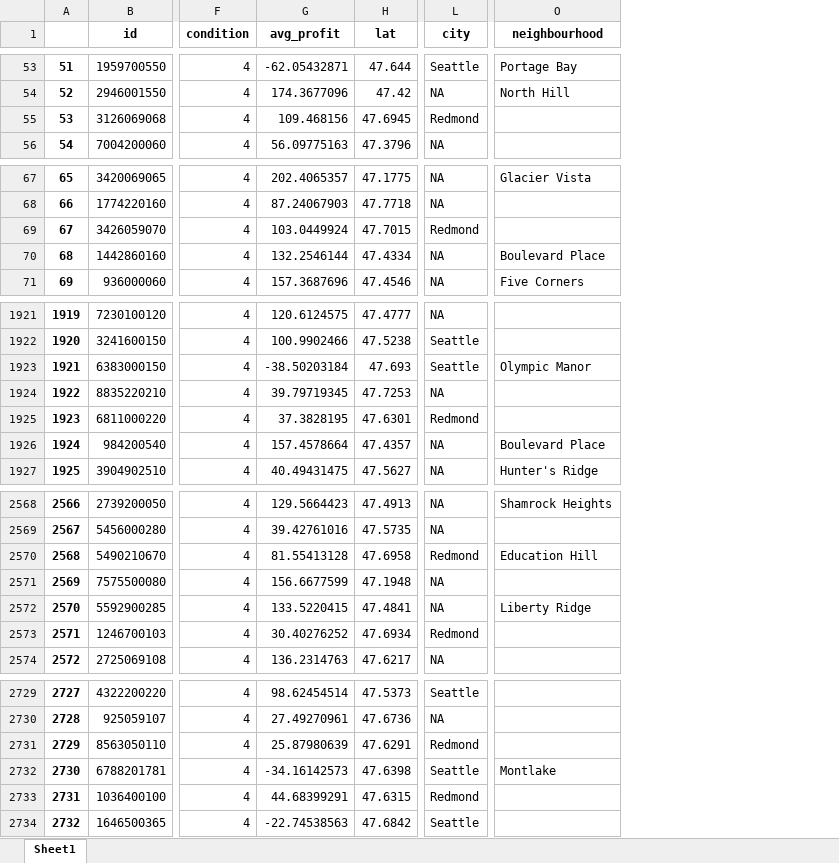
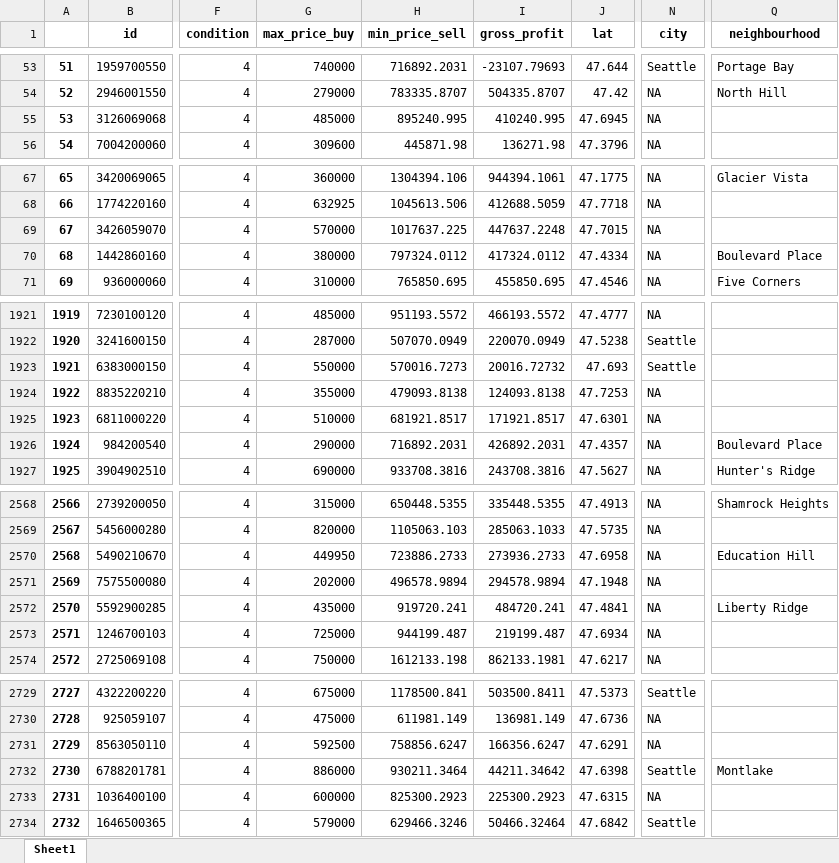
Before and after one commit to lelosb/DSP_001-KC_Houses_Insights, an Excel workbook: reports/houses_4_renovate.xlsx, sheet Sheet1, drawn as a sheet; only a part is shown, gaps mark what is left out; values as stored, in another font and other column widths than the file's, no borders; removed rows and columns are numbered as before the commit, all else as after; the diff covers the shown part only; the diff names each change by its address in the sheet, - before the commit and + after, or states it on an @@ line.

```diff
--- a/reports/houses_4_renovate.xlsx (sheet Sheet1)
+++ b/reports/houses_4_renovate.xlsx (sheet Sheet1)
-column G (avg_profit), rows 53-56: -62.05432871 | 174.3677096 | 109.468156 | 56.09775163; rows 67-71: 202.4065357 | 87.24067903 | 103.0449924 | 132.2546144 | 157.3687696; rows 1921-1927: 120.6124575 | 100.9902466 | -38.50203184 | 39.79719345 | 37.3828195 | 157.4578664 | 40.49431475; rows 2568-2574: 129.5664423 | 39.42761016 | 81.55413128 | 156.6677599 | 133.5220415 | 30.40276252 | 136.2314763; rows 2729-2734: 98.62454514 | 27.49270961 | 25.87980639 | -34.16142573 | 44.68399291 | -22.74538563
+column G (max_price_buy), rows 53-56: 740000 | 279000 | 485000 | 309600; rows 67-71: 360000 | 632925 | 570000 | 380000 | 310000; rows 1921-1927: 485000 | 287000 | 550000 | 355000 | 510000 | 290000 | 690000; rows 2568-2574: 315000 | 820000 | 449950 | 202000 | 435000 | 725000 | 750000; rows 2729-2734: 675000 | 475000 | 592500 | 886000 | 600000 | 579000
+column H (min_price_sell), rows 53-56: 716892.2031 | 783335.8707 | 895240.995 | 445871.98; rows 67-71: 1304394.106 | 1045613.506 | 1017637.225 | 797324.0112 | 765850.695; rows 1921-1927: 951193.5572 | 507070.0949 | 570016.7273 | 479093.8138 | 681921.8517 | 716892.2031 | 933708.3816; rows 2568-2574: 650448.5355 | 1105063.103 | 723886.2733 | 496578.9894 | 919720.241 | 944199.487 | 1612133.198; rows 2729-2734: 1178500.841 | 611981.149 | 758856.6247 | 930211.3464 | 825300.2923 | 629466.3246
+column I (gross_profit), rows 53-56: -23107.79693 | 504335.8707 | 410240.995 | 136271.98; rows 67-71: 944394.1061 | 412688.5059 | 447637.2248 | 417324.0112 | 455850.695; rows 1921-1927: 466193.5572 | 220070.0949 | 20016.72732 | 124093.8138 | 171921.8517 | 426892.2031 | 243708.3816; rows 2568-2574: 335448.5355 | 285063.1033 | 273936.2733 | 294578.9894 | 484720.241 | 219199.487 | 862133.1981; rows 2729-2734: 503500.8411 | 136981.149 | 166356.6247 | 44211.34642 | 225300.2923 | 50466.32464
-N55 (city): Redmond
+N55 (city): NA
-N69 (city): Redmond
+N69 (city): NA
-Q1923 (neighbourhood): Olympic Manor
+Q1923 (neighbourhood): (empty)
-N1925 (city): Redmond
+N1925 (city): NA
-N2570 (city): Redmond
+N2570 (city): NA
-N2573 (city): Redmond
+N2573 (city): NA
-N2731 (city): Redmond
+N2731 (city): NA
-N2733 (city): Redmond
+N2733 (city): NA
```
Also changed, not shown: 71 edited cells elsewhere in this sheet, 9 other files.
